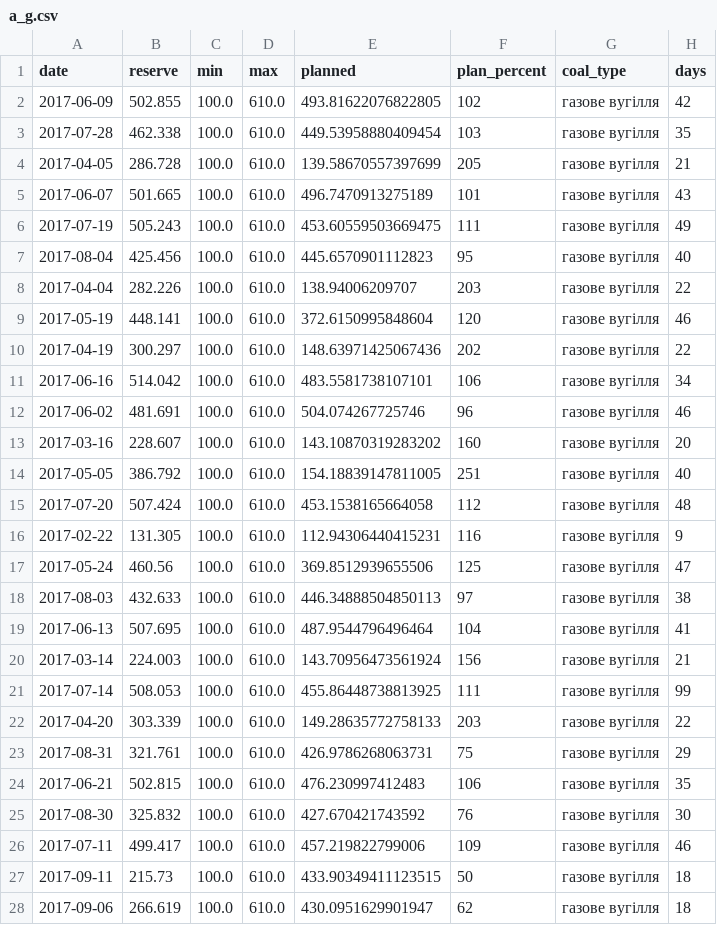
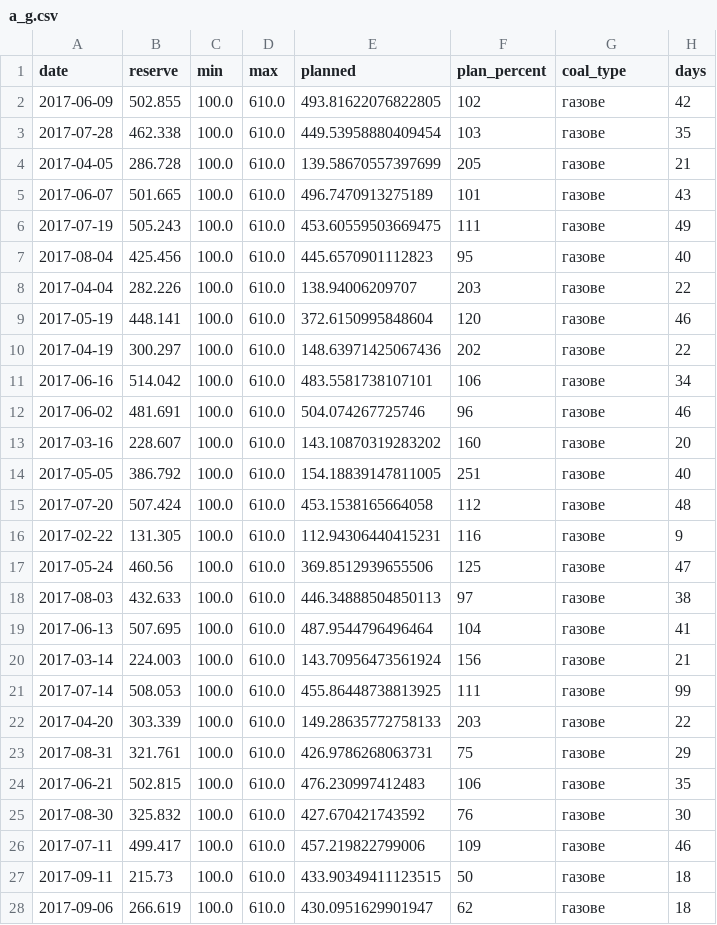
Before and after one commit to YevhDr/TES-map, a CSV file: data/stations/a_g.csv, drawn as a sheet; only a part is shown; the diff covers the shown part only.

```diff
--- a/data/stations/a_g.csv
+++ b/data/stations/a_g.csv
@@ -1,28 +1,28 @@
 date,reserve,min,max,planned,plan_percent,coal_type,days
-2017-06-09,502.855,100.0,610.0,493.81622076822805,102,газове вугілля,42
-2017-07-28,462.338,100.0,610.0,449.53958880409454,103,газове вугілля,35
-2017-04-05,286.728,100.0,610.0,139.58670557397699,205,газове вугілля,21
-2017-06-07,501.665,100.0,610.0,496.7470913275189,101,газове вугілля,43
-2017-07-19,505.243,100.0,610.0,453.60559503669475,111,газове вугілля,49
-2017-08-04,425.456,100.0,610.0,445.6570901112823,95,газове вугілля,40
-2017-04-04,282.226,100.0,610.0,138.94006209707,203,газове вугілля,22
-2017-05-19,448.141,100.0,610.0,372.6150995848604,120,газове вугілля,46
-2017-04-19,300.297,100.0,610.0,148.63971425067436,202,газове вугілля,22
-2017-06-16,514.042,100.0,610.0,483.5581738107101,106,газове вугілля,34
-2017-06-02,481.691,100.0,610.0,504.074267725746,96,газове вугілля,46
-2017-03-16,228.607,100.0,610.0,143.10870319283202,160,газове вугілля,20
-2017-05-05,386.792,100.0,610.0,154.18839147811005,251,газове вугілля,40
-2017-07-20,507.424,100.0,610.0,453.1538165664058,112,газове вугілля,48
-2017-02-22,131.305,100.0,610.0,112.94306440415231,116,газове вугілля,9
-2017-05-24,460.56,100.0,610.0,369.8512939655506,125,газове вугілля,47
-2017-08-03,432.633,100.0,610.0,446.34888504850113,97,газове вугілля,38
-2017-06-13,507.695,100.0,610.0,487.9544796496464,104,газове вугілля,41
-2017-03-14,224.003,100.0,610.0,143.70956473561924,156,газове вугілля,21
-2017-07-14,508.053,100.0,610.0,455.86448738813925,111,газове вугілля,99
-2017-04-20,303.339,100.0,610.0,149.28635772758133,203,газове вугілля,22
-2017-08-31,321.761,100.0,610.0,426.9786268063731,75,газове вугілля,29
-2017-06-21,502.815,100.0,610.0,476.230997412483,106,газове вугілля,35
-2017-08-30,325.832,100.0,610.0,427.670421743592,76,газове вугілля,30
-2017-07-11,499.417,100.0,610.0,457.219822799006,109,газове вугілля,46
-2017-09-11,215.73,100.0,610.0,433.90349411123515,50,газове вугілля,18
-2017-09-06,266.619,100.0,610.0,430.0951629901947,62,газове вугілля,18
+2017-06-09,502.855,100.0,610.0,493.81622076822805,102,газове,42
+2017-07-28,462.338,100.0,610.0,449.53958880409454,103,газове,35
+2017-04-05,286.728,100.0,610.0,139.58670557397699,205,газове,21
+2017-06-07,501.665,100.0,610.0,496.7470913275189,101,газове,43
+2017-07-19,505.243,100.0,610.0,453.60559503669475,111,газове,49
+2017-08-04,425.456,100.0,610.0,445.6570901112823,95,газове,40
+2017-04-04,282.226,100.0,610.0,138.94006209707,203,газове,22
+2017-05-19,448.141,100.0,610.0,372.6150995848604,120,газове,46
+2017-04-19,300.297,100.0,610.0,148.63971425067436,202,газове,22
+2017-06-16,514.042,100.0,610.0,483.5581738107101,106,газове,34
+2017-06-02,481.691,100.0,610.0,504.074267725746,96,газове,46
+2017-03-16,228.607,100.0,610.0,143.10870319283202,160,газове,20
+2017-05-05,386.792,100.0,610.0,154.18839147811005,251,газове,40
+2017-07-20,507.424,100.0,610.0,453.1538165664058,112,газове,48
+2017-02-22,131.305,100.0,610.0,112.94306440415231,116,газове,9
+2017-05-24,460.56,100.0,610.0,369.8512939655506,125,газове,47
+2017-08-03,432.633,100.0,610.0,446.34888504850113,97,газове,38
+2017-06-13,507.695,100.0,610.0,487.9544796496464,104,газове,41
+2017-03-14,224.003,100.0,610.0,143.70956473561924,156,газове,21
+2017-07-14,508.053,100.0,610.0,455.86448738813925,111,газове,99
+2017-04-20,303.339,100.0,610.0,149.28635772758133,203,газове,22
+2017-08-31,321.761,100.0,610.0,426.9786268063731,75,газове,29
+2017-06-21,502.815,100.0,610.0,476.230997412483,106,газове,35
+2017-08-30,325.832,100.0,610.0,427.670421743592,76,газове,30
+2017-07-11,499.417,100.0,610.0,457.219822799006,109,газове,46
+2017-09-11,215.73,100.0,610.0,433.90349411123515,50,газове,18
+2017-09-06,266.619,100.0,610.0,430.0951629901947,62,газове,18
```
Also changed, not shown: 107 edited cells elsewhere in this file, data/stations/b_g.csv, data/stations/e_g.csv, 9 other files.
